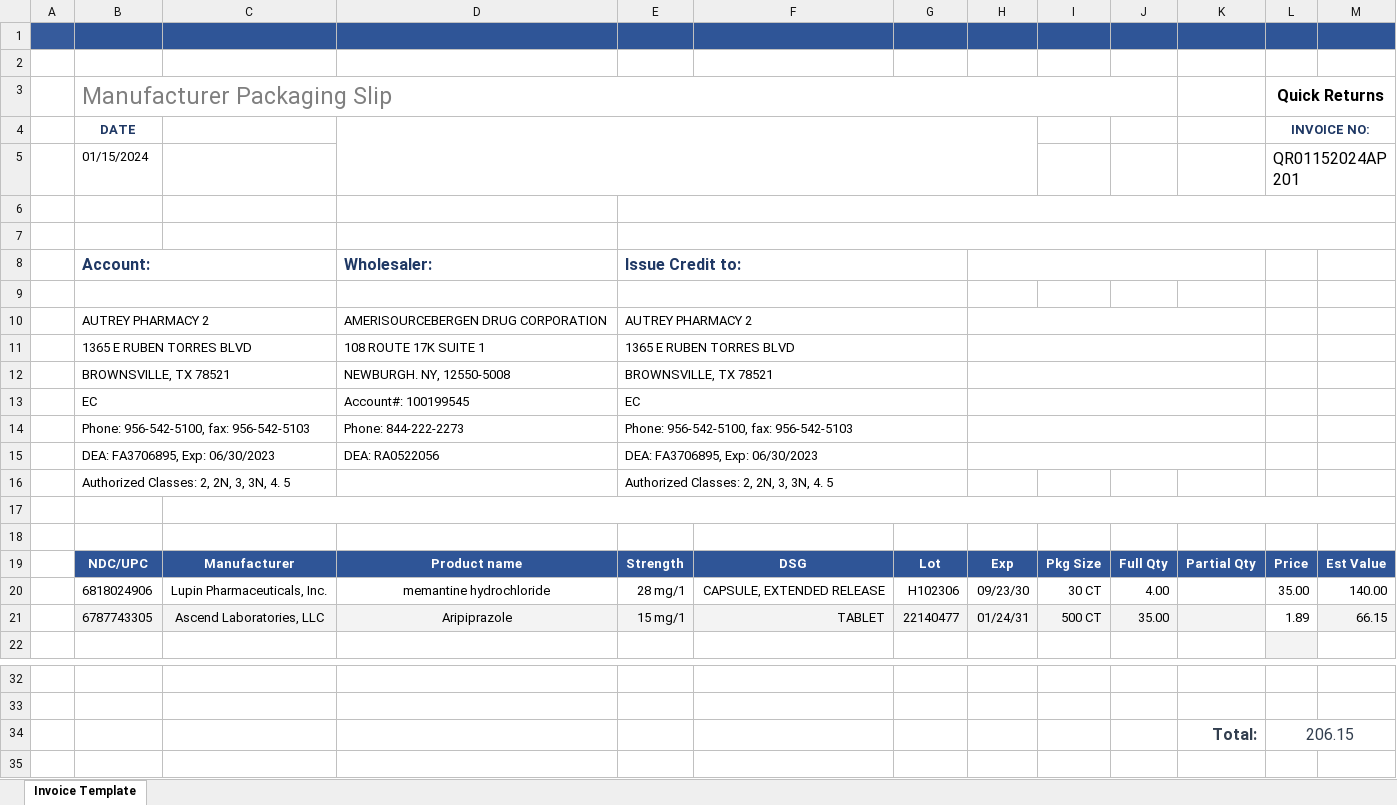
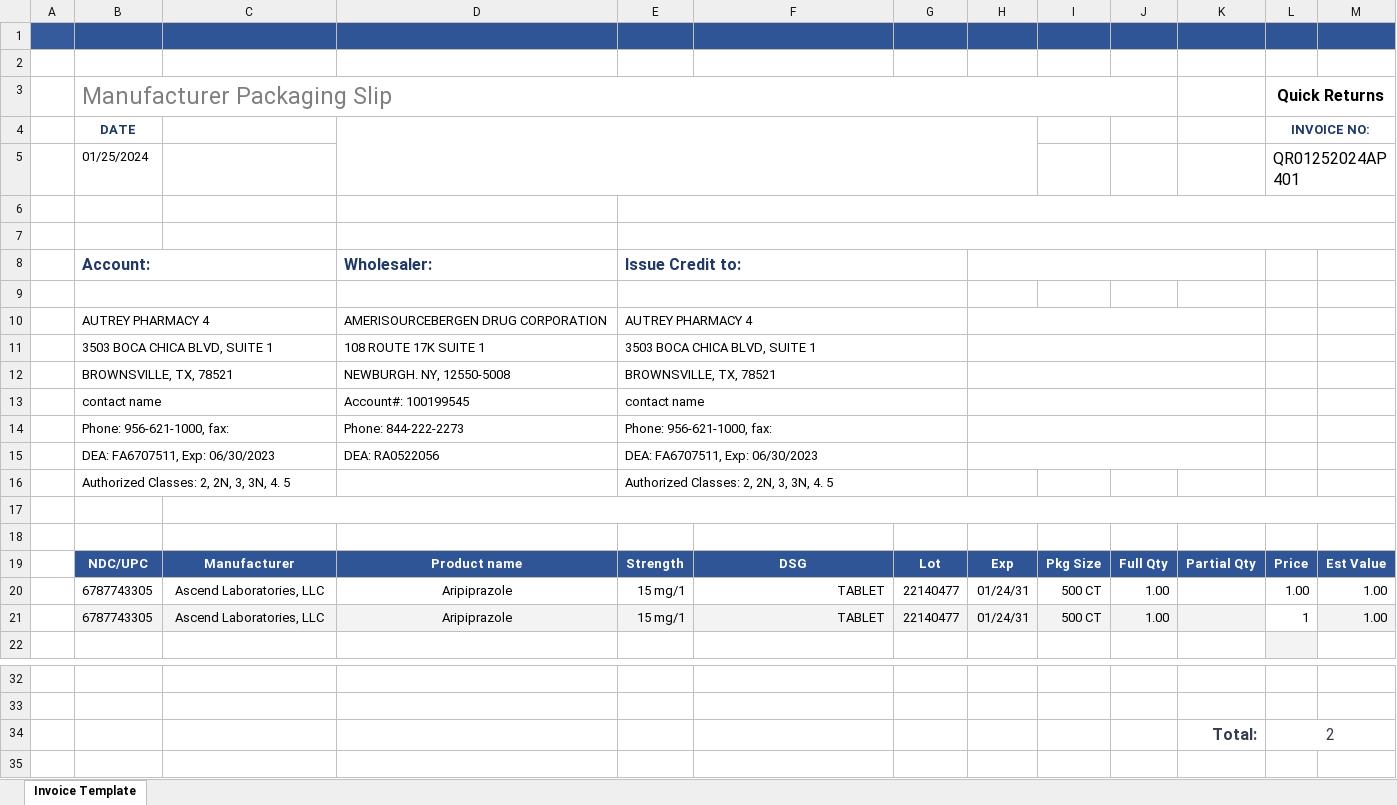
Before and after one commit to vamsi920/T3-front, an Excel workbook: docs/invoice.xlsx, sheet Invoice Template, drawn as a sheet; only a part is shown, gaps mark what is left out; values as stored, in another font and other column widths than the file's, no borders; removed rows and columns are numbered as before the commit, all else as after; the diff names each change by its address in the sheet, - before the commit and + after, or states it on an @@ line.

```diff
--- a/docs/invoice.xlsx (sheet Invoice Template)
+++ b/docs/invoice.xlsx (sheet Invoice Template)
-B5 (Manufacturer Packaging Slip): 01/15/2024
+B5 (Manufacturer Packaging Slip): 01/25/2024
-L5 (Quick Returns): QR01152024AP201
+L5 (Quick Returns): QR01252024AP401
-B10 (Manufacturer Packaging Slip): AUTREY PHARMACY 2
+B10 (Manufacturer Packaging Slip): AUTREY PHARMACY 4
-E10: AUTREY PHARMACY 2
+E10: AUTREY PHARMACY 4
-B11 (Manufacturer Packaging Slip): 1365 E RUBEN TORRES BLVD
+B11 (Manufacturer Packaging Slip): 3503 BOCA CHICA BLVD, SUITE 1
-E11: 1365 E RUBEN TORRES BLVD
+E11: 3503 BOCA CHICA BLVD, SUITE 1
-B12 (Manufacturer Packaging Slip): BROWNSVILLE, TX 78521
+B12 (Manufacturer Packaging Slip): BROWNSVILLE, TX, 78521
-E12: BROWNSVILLE, TX 78521
+E12: BROWNSVILLE, TX, 78521
-row 13:  | EC |  | Account#: 100199545 | EC
+row 13:  | contact name |  | Account#: 100199545 | contact name
-B14 (Manufacturer Packaging Slip): Phone: 956-542-5100, fax: 956-542-5103
+B14 (Manufacturer Packaging Slip): Phone: 956-621-1000, fax:
-E14: Phone: 956-542-5100, fax: 956-542-5103
+E14: Phone: 956-621-1000, fax:
-B15 (Manufacturer Packaging Slip): DEA: FA3706895, Exp: 06/30/2023
+B15 (Manufacturer Packaging Slip): DEA: FA6707511, Exp: 06/30/2023
-E15: DEA: FA3706895, Exp: 06/30/2023
+E15: DEA: FA6707511, Exp: 06/30/2023
-row 20:  | 6818024906 | Lupin Pharmaceuticals, Inc. | memantine hydrochloride | 28 mg/1 | CAPSULE, EXTENDED RELEASE | H102306 | 09/23/30 | 30 CT | 4.00 |  | 35.00 | 140.00
-B20:K20 fill: #F3F3F3
+B20:K20 fill: none
-J20: 35.00
+J20: 1.00
-L20 (Quick Returns): 1.89
+L20 (Quick Returns): 1.00
-M20: 66.15
+M20: 1.00
-M20 fill: #F3F3F3
+M20 fill: none
+row 21:  | 6787743305 | Ascend Laboratories, LLC | Aripiprazole | 15 mg/1 | TABLET | 22140477 | 01/24/31 | 500 CT | 1.00 |  | 1 | 1.00
-L34 (Quick Returns): 206.15
+L34 (Quick Returns): 2
```
Also changed, not shown: docs/report.xlsx, 7 other files.
